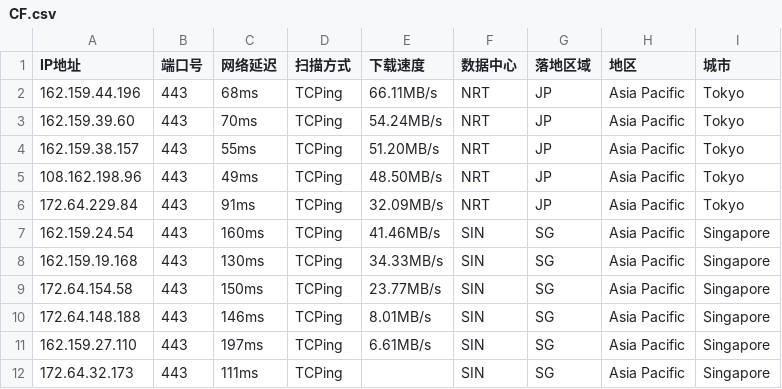
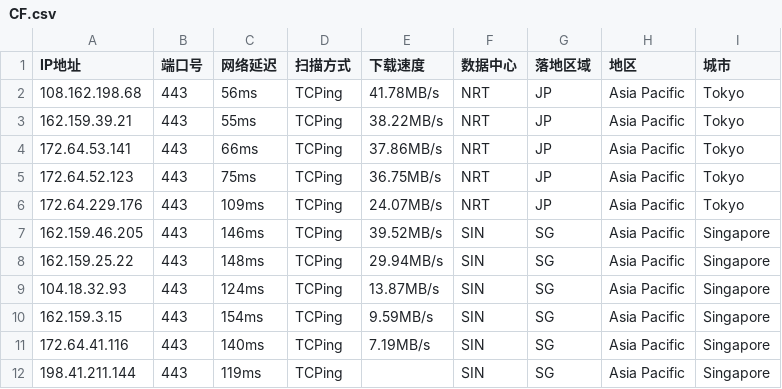
Before and after one commit to aihddelyy/Cloudflare_ips, a CSV file: CF.csv, drawn as a sheet; only a part is shown; the diff covers the shown part only.

```diff
--- a/CF.csv
+++ b/CF.csv
@@ -1,12 +1,12 @@
 IP地址,端口号,网络延迟,扫描方式,下载速度,数据中心,落地区域,地区,城市
-162.159.44.196,443,68ms,TCPing,66.11MB/s,NRT,JP,Asia Pacific,Tokyo
-162.159.39.60,443,70ms,TCPing,54.24MB/s,NRT,JP,Asia Pacific,Tokyo
-162.159.38.157,443,55ms,TCPing,51.20MB/s,NRT,JP,Asia Pacific,Tokyo
-108.162.198.96,443,49ms,TCPing,48.50MB/s,NRT,JP,Asia Pacific,Tokyo
-172.64.229.84,443,91ms,TCPing,32.09MB/s,NRT,JP,Asia Pacific,Tokyo
-162.159.24.54,443,160ms,TCPing,41.46MB/s,SIN,SG,Asia Pacific,Singapore
-162.159.19.168,443,130ms,TCPing,34.33MB/s,SIN,SG,Asia Pacific,Singapore
-172.64.154.58,443,150ms,TCPing,23.77MB/s,SIN,SG,Asia Pacific,Singapore
-172.64.148.188,443,146ms,TCPing,8.01MB/s,SIN,SG,Asia Pacific,Singapore
-162.159.27.110,443,197ms,TCPing,6.61MB/s,SIN,SG,Asia Pacific,Singapore
-172.64.32.173,443,111ms,TCPing,,SIN,SG,Asia Pacific,Singapore
+108.162.198.68,443,56ms,TCPing,41.78MB/s,NRT,JP,Asia Pacific,Tokyo
+162.159.39.21,443,55ms,TCPing,38.22MB/s,NRT,JP,Asia Pacific,Tokyo
+172.64.53.141,443,66ms,TCPing,37.86MB/s,NRT,JP,Asia Pacific,Tokyo
+172.64.52.123,443,75ms,TCPing,36.75MB/s,NRT,JP,Asia Pacific,Tokyo
+172.64.229.176,443,109ms,TCPing,24.07MB/s,NRT,JP,Asia Pacific,Tokyo
+162.159.46.205,443,146ms,TCPing,39.52MB/s,SIN,SG,Asia Pacific,Singapore
+162.159.25.22,443,148ms,TCPing,29.94MB/s,SIN,SG,Asia Pacific,Singapore
+104.18.32.93,443,124ms,TCPing,13.87MB/s,SIN,SG,Asia Pacific,Singapore
+162.159.3.15,443,154ms,TCPing,9.59MB/s,SIN,SG,Asia Pacific,Singapore
+172.64.41.116,443,140ms,TCPing,7.19MB/s,SIN,SG,Asia Pacific,Singapore
+198.41.211.144,443,119ms,TCPing,,SIN,SG,Asia Pacific,Singapore
```
Also changed, not shown: 28 edited cells elsewhere in this file, HK.csv, KR.csv, 12 other files.
